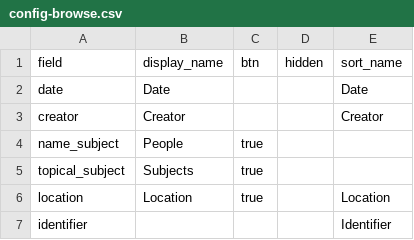
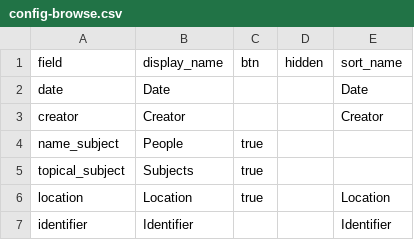
Before and after one commit to hmc4/flagler, a CSV file: _data/config-browse.csv, drawn as a sheet.

Commit message:
Update config-browse.csv
Add identifier label

```diff
--- a/_data/config-browse.csv
+++ b/_data/config-browse.csv
@@ -6,2 +6,2 @@ topical_subject,Subjects,true,,
 location,Location,true,,Location
-identifier,,,,Identifier
+identifier,Identifier,,,Identifier
```
